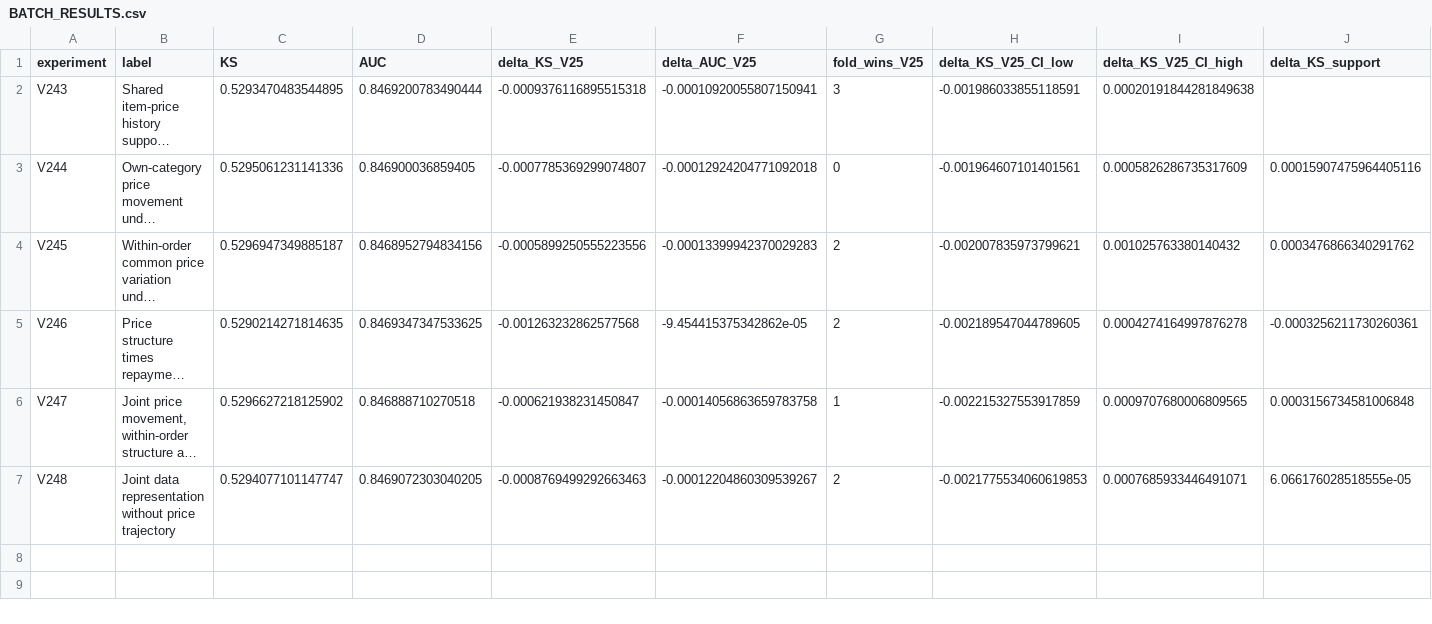
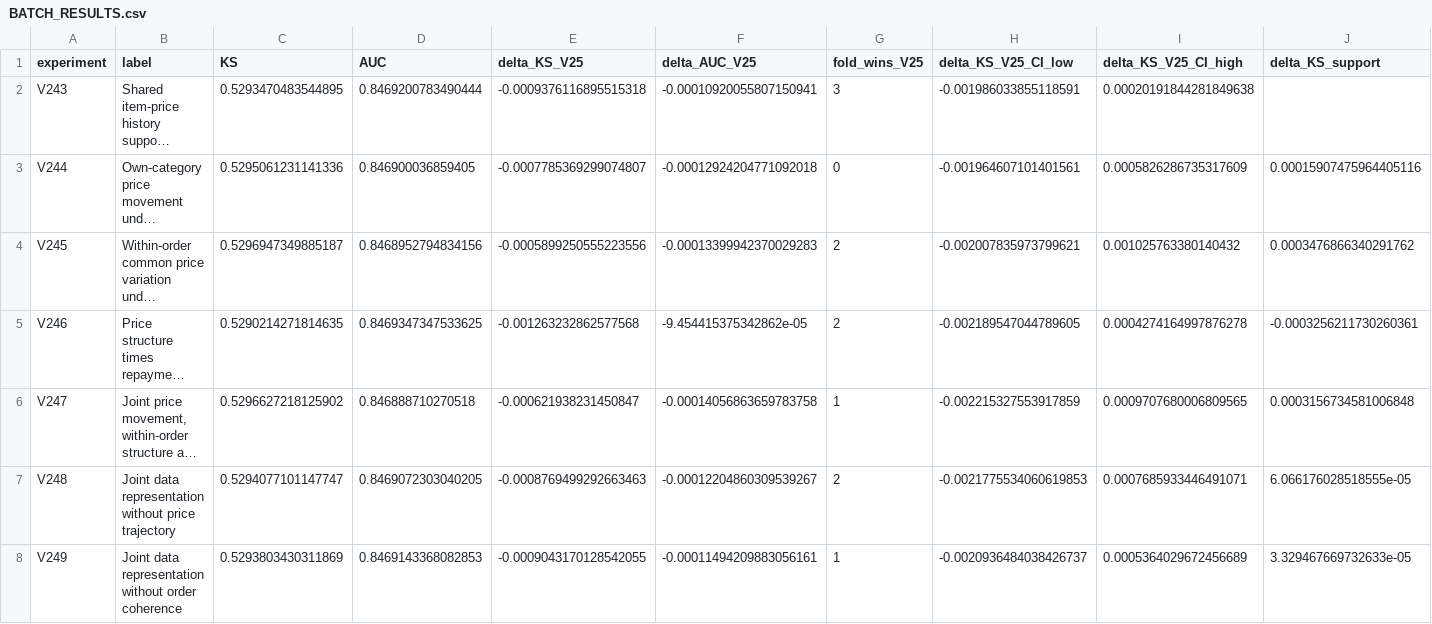
Before and after one commit to TaqiyudinMiftah/Logika, a CSV file: insight/adit/v25_research/v7/data_fe/reports/BATCH_RESULTS.csv, drawn as a sheet; only a part is shown; long unchanged cells end in …; rows hold the shown columns only; the diff names each change by its address in the sheet, - before the commit and + after, or states it on an @@ line.

```diff
--- a/insight/adit/v25_research/v7/data_fe/reports/BATCH_RESULTS.csv
+++ b/insight/adit/v25_research/v7/data_fe/reports/BATCH_RESULTS.csv
+row 8: V249 | Joint data representation without order coherence | 0.5293803430311869 | 0.8469143368082853 | -0.0009043170128542055 | -0.00011494209883056161 | 1 | -0.0020936484038426737 | 0.0005364029672456689 | 3.329467669732633e-05
```
Also changed, not shown: insight/adit/v25_research/EXPERIMENTS.csv, insight/adit/v25_research/v7/modeling/reports/MODELING_EXPERIMENTS.csv, 34 other files.
